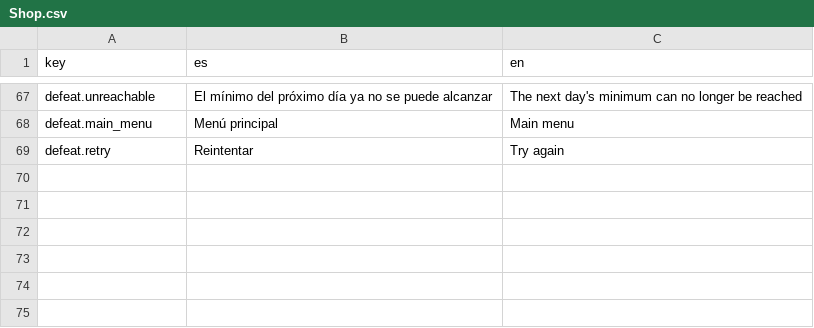
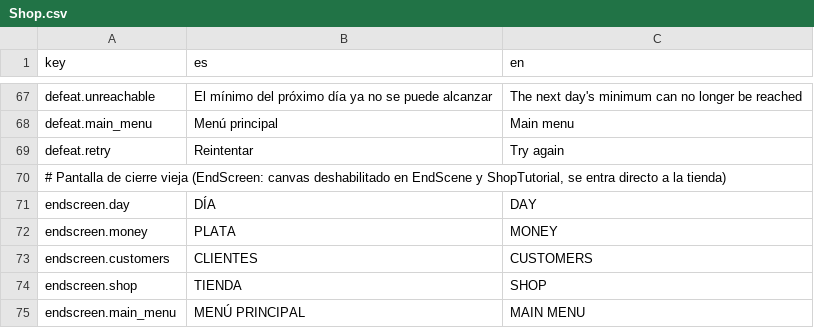
Before and after one commit to SimM20/Project_Parripollo, a CSV file: Assets/Resources/Localization/Shop.csv, drawn as a sheet; only a part is shown, gaps mark what is left out; the diff names each change by its address in the sheet, - before the commit and + after, or states it on an @@ line.

```diff
--- a/Assets/Resources/Localization/Shop.csv
+++ b/Assets/Resources/Localization/Shop.csv
+row 70: # Pantalla de cierre vieja (EndScreen: canvas deshabilitado en EndScene y ShopTutorial, se entra directo a la tienda)
+row 71: endscreen.day | DÍA | DAY
+row 72: endscreen.money | PLATA | MONEY
+row 73: endscreen.customers | CLIENTES | CUSTOMERS
+row 74: endscreen.shop | TIENDA | SHOP
+row 75: endscreen.main_menu | MENÚ PRINCIPAL | MAIN MENU
```
Also changed, not shown: Assets/Resources/Localization/Menus.csv, Assets/Resources/Localization/Tutorial.csv, 19 other files.
